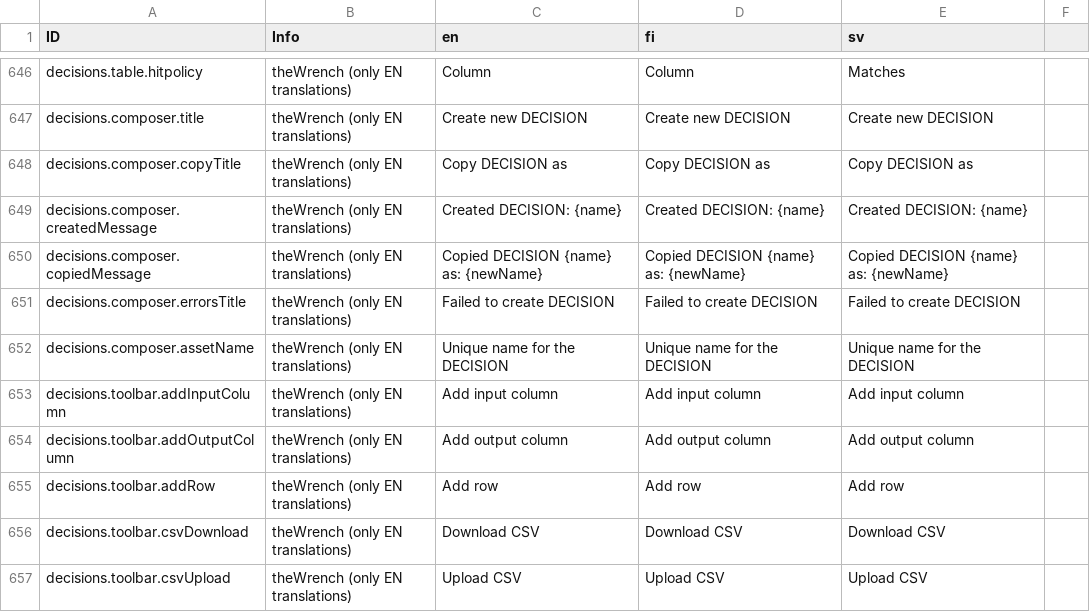
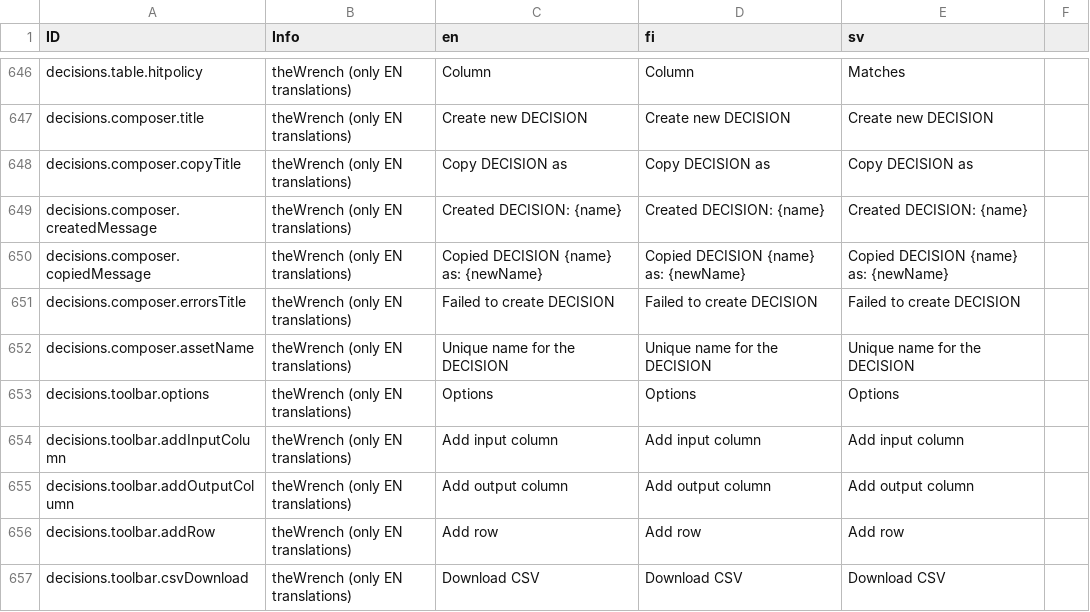
Before and after one commit to digiexpress-io/digiexpress-parent, a CSV file: ts_setup/eveli-ide/intl.csv, drawn as a sheet; only a part is shown, gaps mark what is left out; the shorter side is filled out with more unchanged rows.

Commit message:
fix options menu translation

```diff
--- a/ts_setup/eveli-ide/intl.csv
+++ b/ts_setup/eveli-ide/intl.csv
@@ -652,2 +652,3 @@ decisions.composer.errorsTitle,theWrench (only EN translations),Failed to create
 decisions.composer.assetName,theWrench (only EN translations),Unique name for the DECISION,Unique name for the DECISION,Unique name for the DECISION,
+decisions.toolbar.options,theWrench (only EN translations),Options,Options,Options,
 decisions.toolbar.addInputColumn,theWrench (only EN translations),Add input column,Add input column,Add input column,
```
Also changed, not shown: 4 other files.
